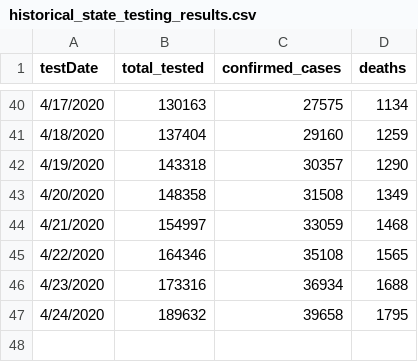
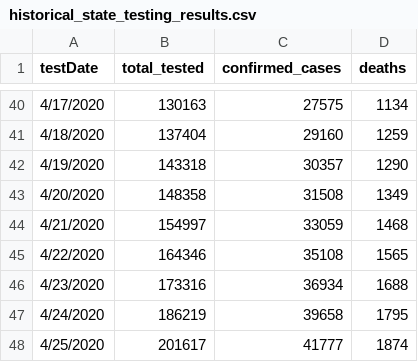
Before and after one commit to luisibanez/covid-19-data, a CSV file: data/United_States/Illinois/historical_state_testing_results.csv, drawn as a sheet; only a part is shown, gaps mark what is left out.

```diff
--- a/data/United_States/Illinois/historical_state_testing_results.csv
+++ b/data/United_States/Illinois/historical_state_testing_results.csv
@@ -46,2 +46,3 @@ testDate,total_tested,confirmed_cases,deaths
 4/23/2020,173316,36934,1688
-4/24/2020,189632,39658,1795
+4/24/2020,186219,39658,1795
+4/25/2020,201617,41777,1874
```
Also changed, not shown: data/United_States/Illinois/characteristics_by_county.csv, data/United_States/Illinois/confirmed_cases_by_zip_per_age.csv, 14 other files.
